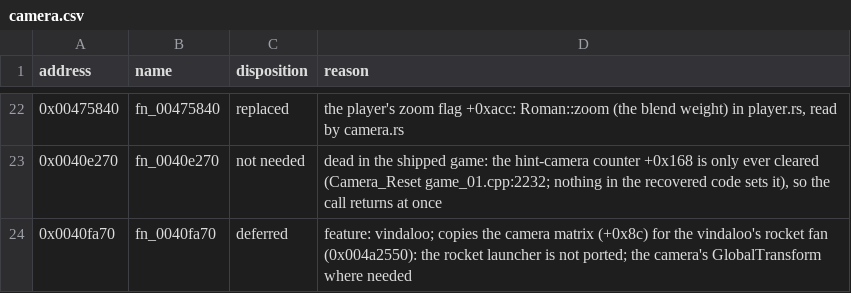
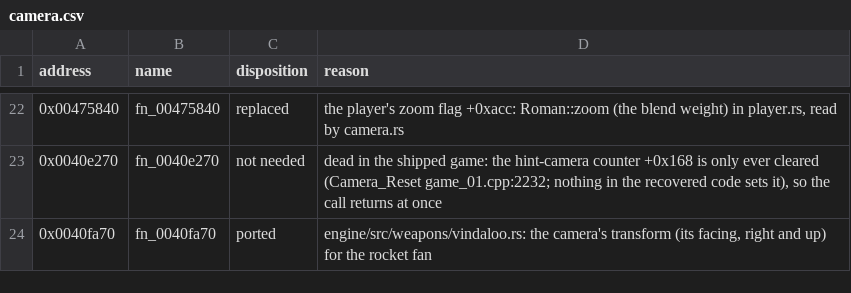
Before and after one commit to NikhilVerma/armed-and-dangerous-recomp, a CSV file: docs/port/camera.csv, drawn as a sheet; only a part is shown, gaps mark what is left out.

```diff
--- a/docs/port/camera.csv
+++ b/docs/port/camera.csv
@@ -23,2 +23,2 @@ address,name,disposition,reason
 0x0040e270,fn_0040e270,not needed,"dead in the shipped game: the hint-camera counter +0x168 is only ever cleared (Camera_Reset game_01.cpp:2232; nothing in the recovered code sets it), so the call returns at once"
-0x0040fa70,fn_0040fa70,deferred,feature: vindaloo; copies the camera matrix (+0x8c) for the vindaloo's rocket fan (0x004a2550): the rocket launcher is not ported; the camera's GlobalTransform where needed
+0x0040fa70,fn_0040fa70,ported,"engine/src/weapons/vindaloo.rs: the camera's transform (its facing, right and up) for the rocket fan"
```
Also changed, not shown: docs/port/ai.csv, docs/port/features.csv, 11 other files.
